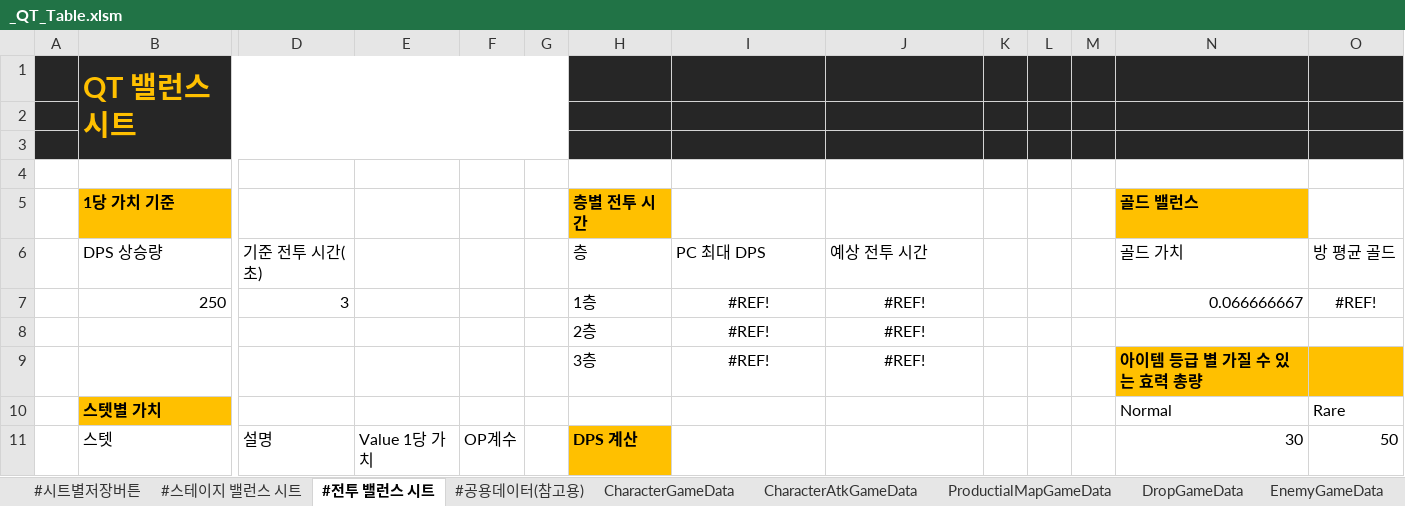
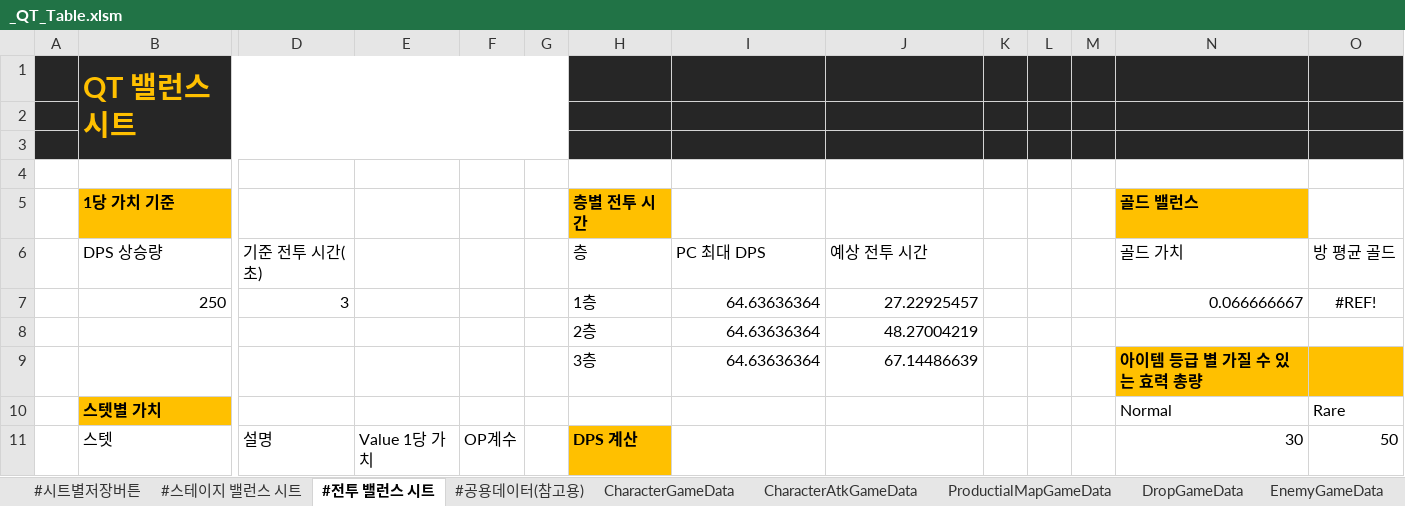
Before and after one commit to Cuty444/QT_Proto, an Excel workbook: _GameData/_QT_Table.xlsm, sheet #전투 밸런스 시트, drawn as a sheet; only a part is shown, gaps mark what is left out; values as stored, in another font and other column widths than the file's, no borders; table styles not drawn; removed rows and columns are numbered as before the commit, all else as after; rows hold the shown columns only; the diff names each change by its address in the sheet, - before the commit and + after, or states it on an @@ line.

```diff
--- a/_GameData/_QT_Table.xlsm (sheet #전투 밸런스 시트)
+++ b/_GameData/_QT_Table.xlsm (sheet #전투 밸런스 시트)
-I7: #REF!
+I7: 64.63636364
-I7:J7 alignment: center
+I7:J7 alignment: right
-J7: #REF!
+J7: 27.22925457
-row 8:  |  |  |  |  |  | 2층 | #REF! | #REF!
-row 9:  |  |  |  |  |  | 3층 | #REF! | #REF! |  |  |  | 아이템 등급 별 가질 수 있는 효력 총량
+row 8:  |  |  |  |  |  | 2층 | 64.63636364 | 48.27004219
+row 9:  |  |  |  |  |  | 3층 | 64.63636364 | 67.14486639 |  |  |  | 아이템 등급 별 가질 수 있는 효력 총량
```
Also changed, not shown: sheet #스테이지 밸런스 시트, sheet ProductialMapGameData, 13 other files.
